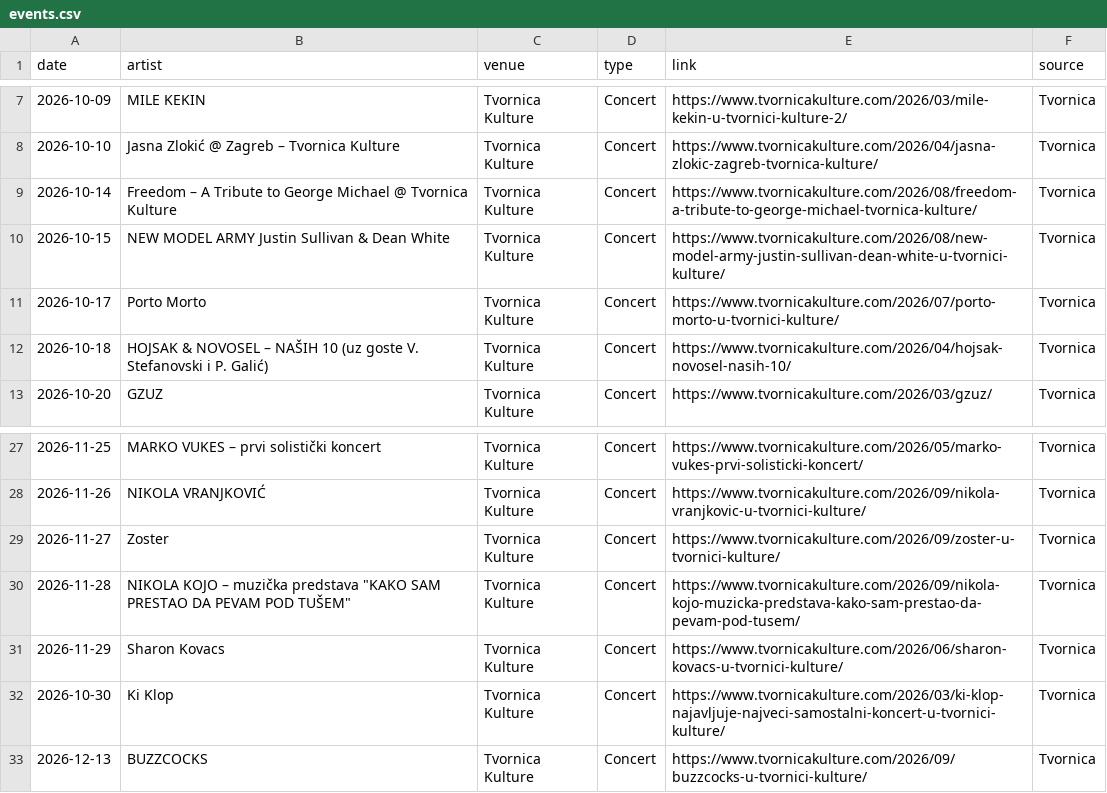
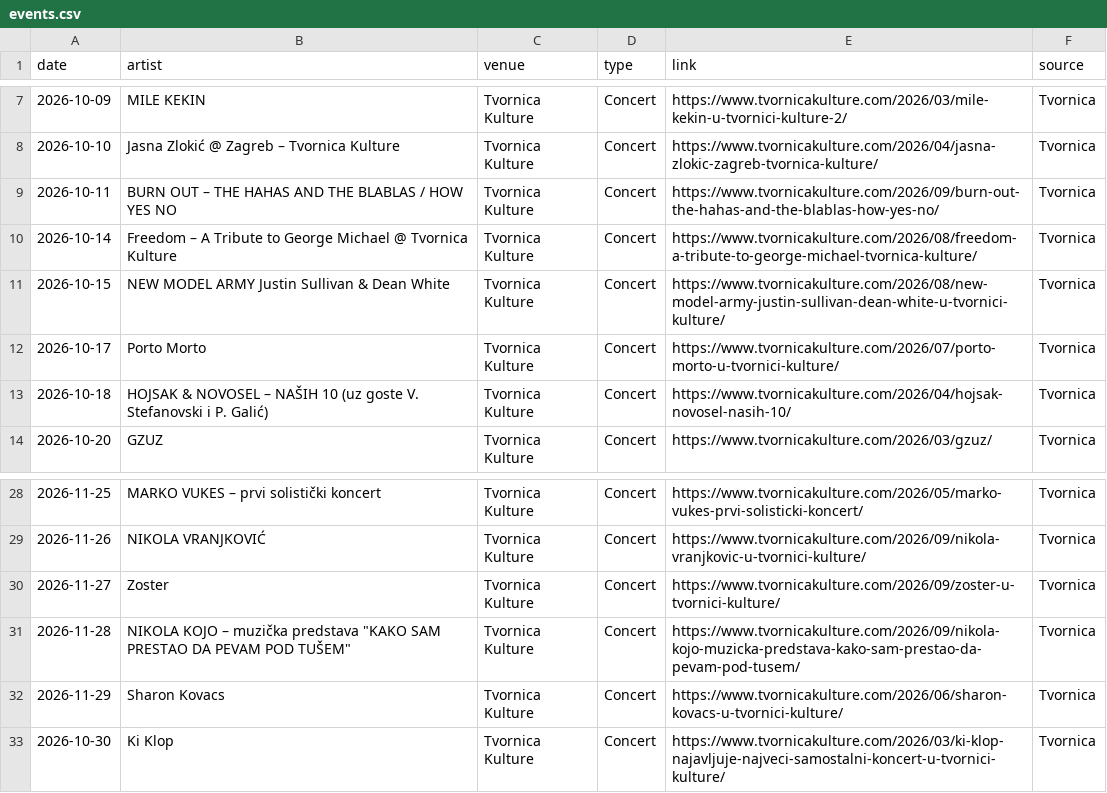
Before and after one commit to Marcellus12/zg_concerts, a CSV file: events.csv, drawn as a sheet; only a part is shown, gaps mark what is left out; removed rows and columns are numbered as before the commit, all else as after; the diff names each change by its address in the sheet, - before the commit and + after, or states it on an @@ line.

```diff
--- a/events.csv
+++ b/events.csv
+row 9: 2026-10-11 | BURN OUT – THE HAHAS AND THE BLABLAS / HOW YES NO | Tvornica Kulture | Concert | https://www.tvornicakulture.com/2026/09/burn-out-the-hahas-and-the-blablas-how-yes-no/ | Tvornica
-row 33: 2026-12-13 | BUZZCOCKS | Tvornica Kulture | Concert | https://www.tvornicakulture.com/2026/09/buzzcocks-u-tvornici-kulture/ | Tvornica
```
Also changed, not shown: 2 other files.
